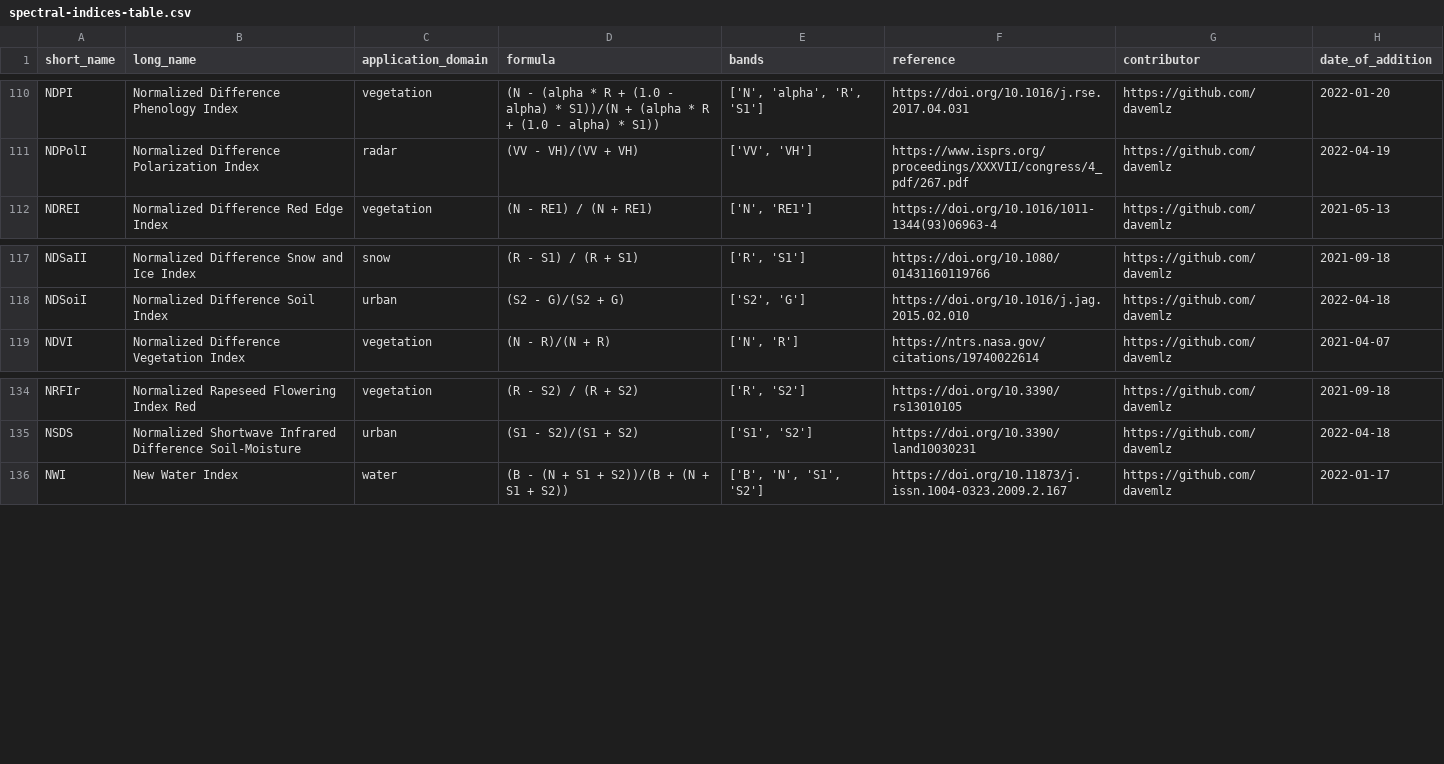
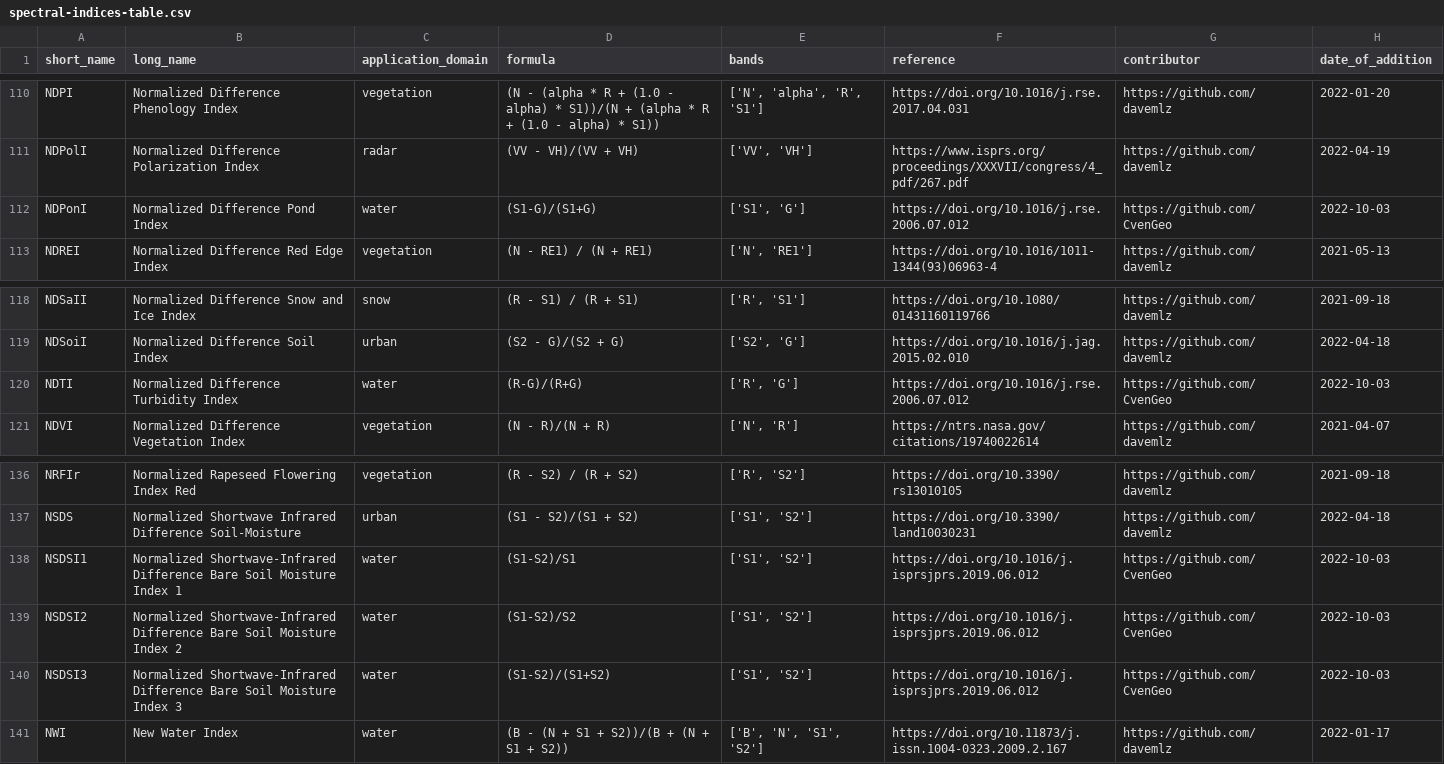
Before and after one commit to awesome-spectral-indices/awesome-spectral-indices, a CSV file: output/spectral-indices-table.csv, drawn as a sheet; only a part is shown, gaps mark what is left out.

```diff
--- a/output/spectral-indices-table.csv
+++ b/output/spectral-indices-table.csv
@@ -111,2 +111,3 @@ NDPI,Normalized Difference Phenology Index,vegetation,(N - (alpha * R + (1.0 - a
 NDPolI,Normalized Difference Polarization Index,radar,(VV - VH)/(VV + VH),"['VV', 'VH']",https://www.isprs.org/proceedings/XXXVII/congress/4_pdf/267.pdf,https://github.com/davemlz,2022-04-19
+NDPonI,Normalized Difference Pond Index,water,(S1-G)/(S1+G),"['S1', 'G']",https://doi.org/10.1016/j.rse.2006.07.012,https://github.com/CvenGeo,2022-10-03
 NDREI,Normalized Difference Red Edge Index,vegetation,(N - RE1) / (N + RE1),"['N', 'RE1']",https://doi.org/10.1016/1011-1344(93)06963-4,https://github.com/davemlz,2021-05-13
@@ -118,2 +119,3 @@ NDSaII,Normalized Difference Snow and Ice Index,snow,(R - S1) / (R + S1),"['R',
 NDSoiI,Normalized Difference Soil Index,urban,(S2 - G)/(S2 + G),"['S2', 'G']",https://doi.org/10.1016/j.jag.2015.02.010,https://github.com/davemlz,2022-04-18
+NDTI,Normalized Difference Turbidity Index,water,(R-G)/(R+G),"['R', 'G']",https://doi.org/10.1016/j.rse.2006.07.012,https://github.com/CvenGeo,2022-10-03
 NDVI,Normalized Difference Vegetation Index,vegetation,(N - R)/(N + R),"['N', 'R']",https://ntrs.nasa.gov/citations/19740022614,https://github.com/davemlz,2021-04-07
@@ -135,2 +137,5 @@ NRFIr,Normalized Rapeseed Flowering Index Red,vegetation,(R - S2) / (R + S2),"['
 NSDS,Normalized Shortwave Infrared Difference Soil-Moisture,urban,(S1 - S2)/(S1 + S2),"['S1', 'S2']",https://doi.org/10.3390/land10030231,https://github.com/davemlz,2022-04-18
+NSDSI1,Normalized Shortwave-Infrared Difference Bare Soil Moisture Index 1,water,(S1-S2)/S1,"['S1', 'S2']",https://doi.org/10.1016/j.isprsjprs.2019.06.012,https://github.com/CvenGeo,2022-10-03
+NSDSI2,Normalized Shortwave-Infrared Difference Bare Soil Moisture Index 2,water,(S1-S2)/S2,"['S1', 'S2']",https://doi.org/10.1016/j.isprsjprs.2019.06.012,https://github.com/CvenGeo,2022-10-03
+NSDSI3,Normalized Shortwave-Infrared Difference Bare Soil Moisture Index 3,water,(S1-S2)/(S1+S2),"['S1', 'S2']",https://doi.org/10.1016/j.isprsjprs.2019.06.012,https://github.com/CvenGeo,2022-10-03
 NWI,New Water Index,water,(B - (N + S1 + S2))/(B + (N + S1 + S2)),"['B', 'N', 'S1', 'S2']",https://doi.org/10.11873/j.issn.1004-0323.2009.2.167,https://github.com/davemlz,2022-01-17
```
Also changed, not shown: docs/_static/indices_water.csv, 2 other files.
